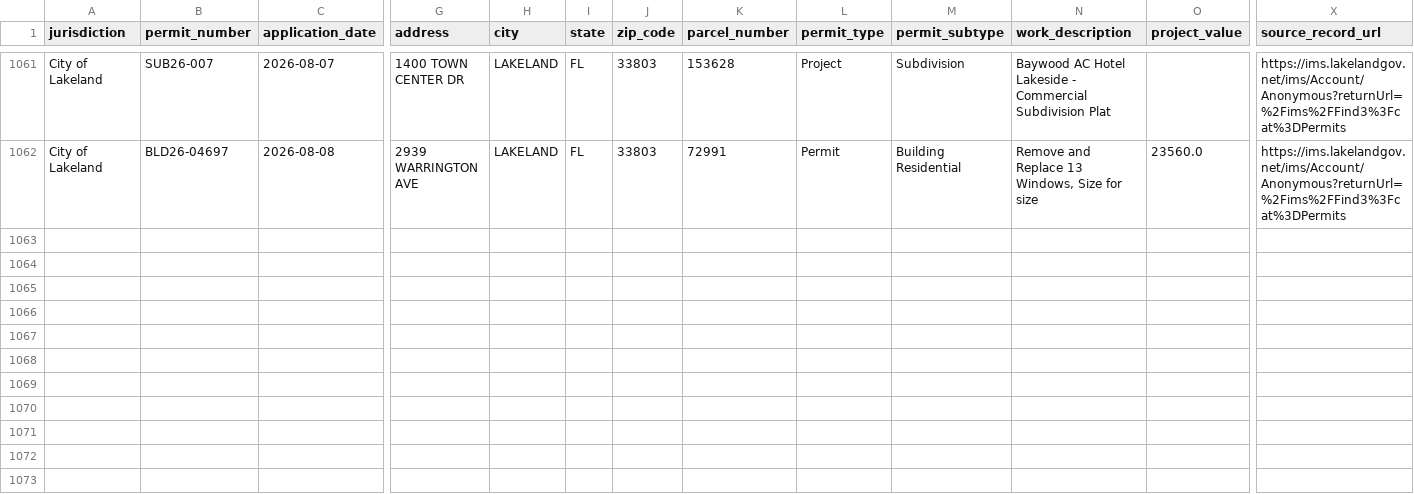
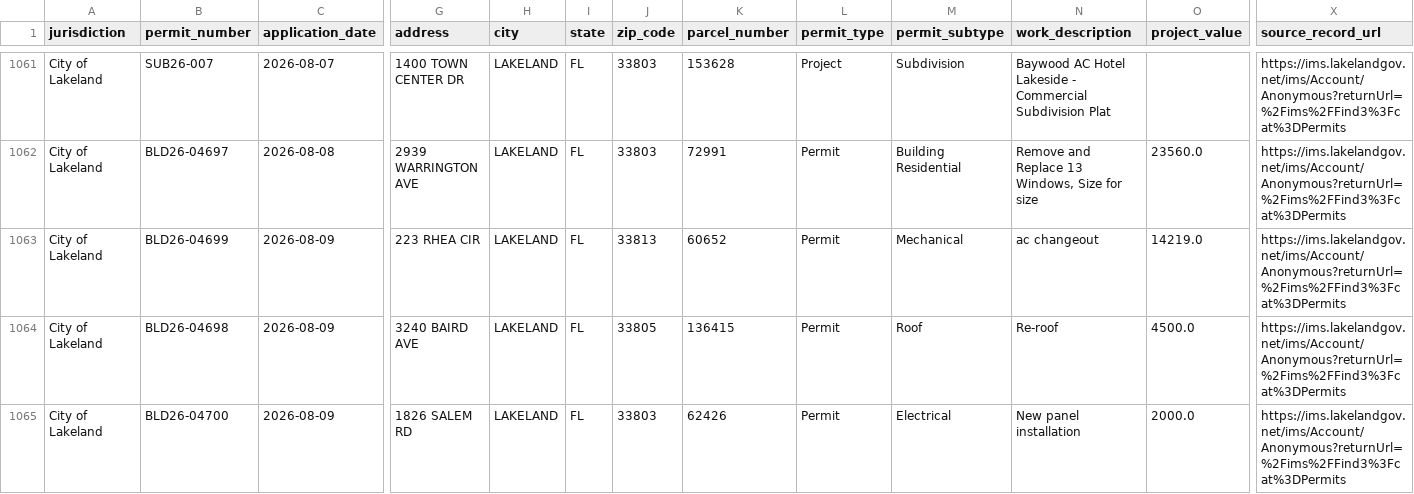
Before and after one commit to Solcatcher/Permit-Lead, a CSV file: data/normalized/permits_normalized.csv, drawn as a sheet; only a part is shown, gaps mark what is left out; rows hold the shown columns only; the diff names each change by its address in the sheet, - before the commit and + after, or states it on an @@ line.

```diff
--- a/data/normalized/permits_normalized.csv
+++ b/data/normalized/permits_normalized.csv
+row 1063: City of Lakeland | BLD26-04699 | 2026-08-09 | 223 RHEA CIR | LAKELAND | FL | 33813 | 60652 | Permit | Mechanical | ac changeout | 14219.0 | https://ims.lakelandgov.net/ims/Account/Anonymous?returnUrl=%2Fims%2FFind3%3Fcat%3DPermits
+row 1064: City of Lakeland | BLD26-04698 | 2026-08-09 | 3240 BAIRD AVE | LAKELAND | FL | 33805 | 136415 | Permit | Roof | Re-roof | 4500.0 | https://ims.lakelandgov.net/ims/Account/Anonymous?returnUrl=%2Fims%2FFind3%3Fcat%3DPermits
+row 1065: City of Lakeland | BLD26-04700 | 2026-08-09 | 1826 SALEM RD | LAKELAND | FL | 33803 | 62426 | Permit | Electrical | New panel installation | 2000.0 | https://ims.lakelandgov.net/ims/Account/Anonymous?returnUrl=%2Fims%2FFind3%3Fcat%3DPermits
```
Also changed, not shown: data/dedup_index.csv, 2 other files.
